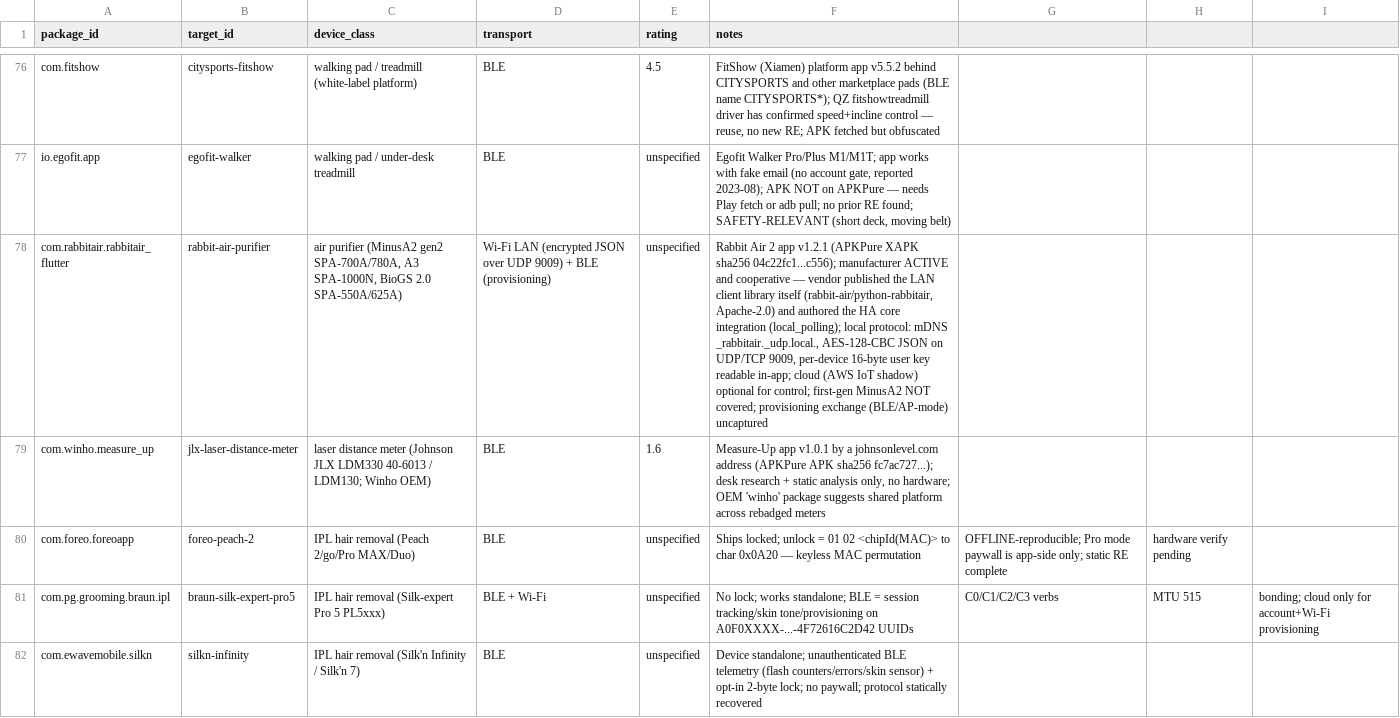
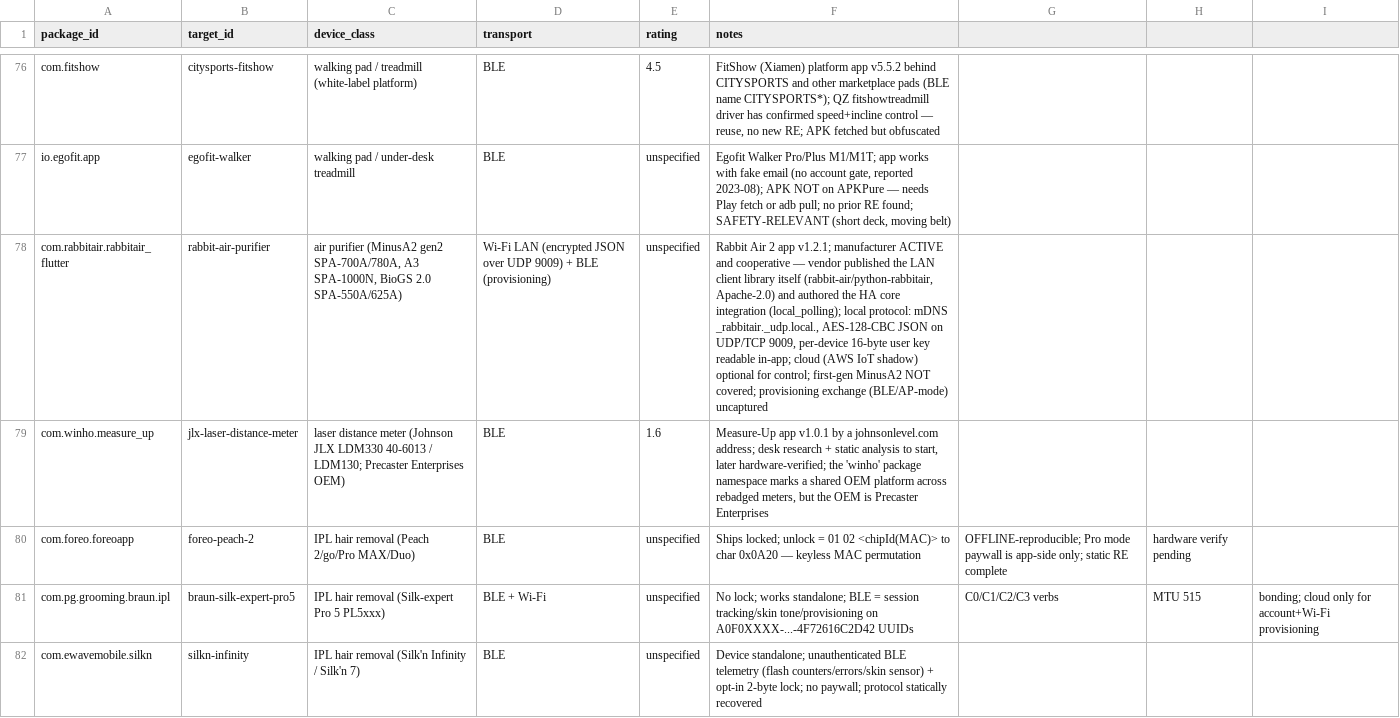
Before and after one commit to liberatedbread/liberatedbread-protocol-specs, a CSV file: targets/targets.csv, drawn as a sheet; only a part is shown, gaps mark what is left out; the diff names each change by its address in the sheet, - before the commit and + after, or states it on an @@ line.

```diff
--- a/targets/targets.csv
+++ b/targets/targets.csv
-F78 (notes): …2 app v1.2.1 (APKPure XAPK sha256 04c22fc1...c556); manufacturer ACTIVE…
+F78 (notes): …2 app v1.2.1; manufacturer ACTIVE…
-C79 (device_class): …/ LDM130; Winho OEM)
+C79 (device_class): …/ LDM130; Precaster Enterprises OEM)
-F79 (notes): …a johnsonlevel.com address (APKPure APK sha256 fc7ac727...); desk research + static analysis only, no hardware; OEM 'winho' package suggests shared platform across rebadged meters
+F79 (notes): …a johnsonlevel.com address; desk research + static analysis to start, later hardware-verified; the 'winho' package namespace marks a shared OEM platform across rebadged meters, but the OEM is Precaster Enterprises
```
Also changed, not shown: 49 other files.
